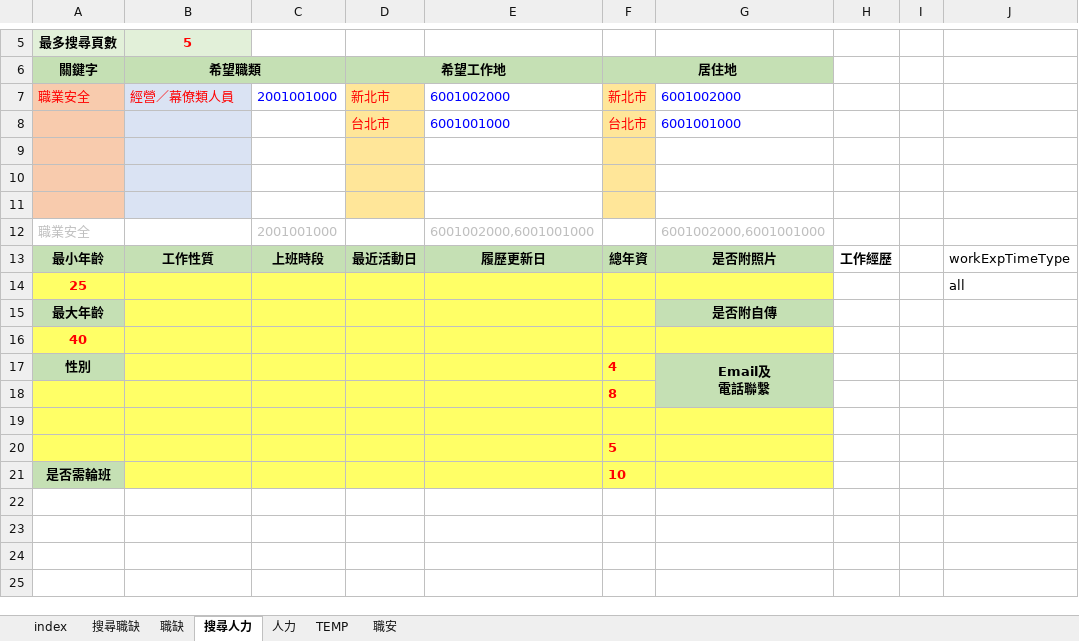
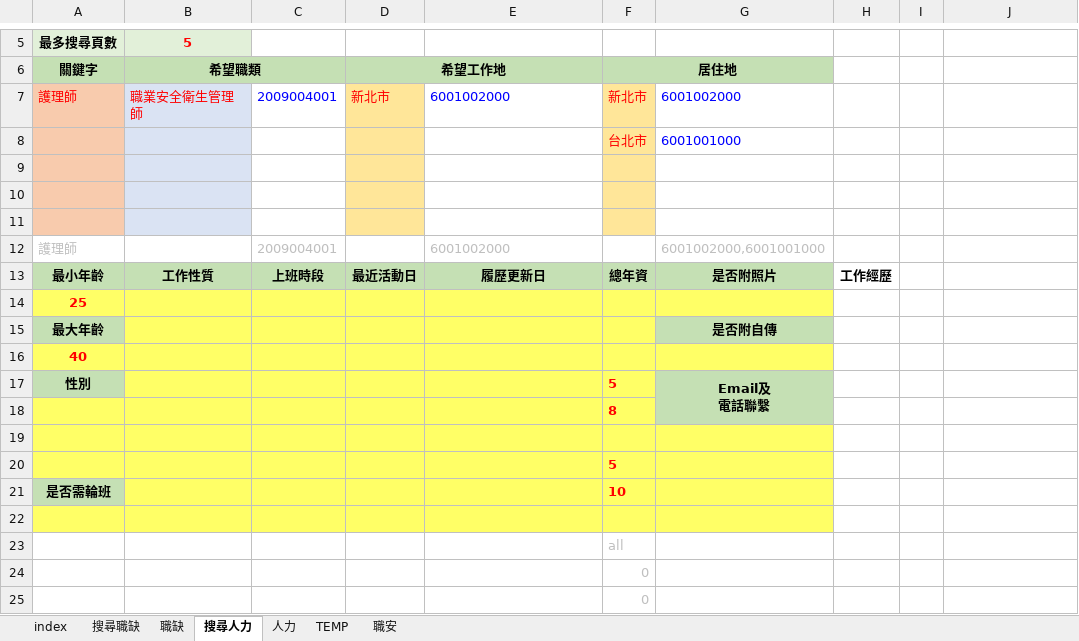
Before and after one commit to spicerobert/104-bigdata-job-analysis, an Excel workbook: crawler/Job_scraper.xlsm, sheet 搜尋人力, drawn as a sheet; only a part is shown, gaps mark what is left out; values as stored, in another font and other column widths than the file's, no borders; charts and pictures not drawn; removed rows and columns are numbered as before the commit, all else as after; the diff names each change by its address in the sheet, - before the commit and + after, or states it on an @@ line.

```diff
--- a/crawler/Job_scraper.xlsm (sheet 搜尋人力)
+++ b/crawler/Job_scraper.xlsm (sheet 搜尋人力)
-A7: 職業安全
+A7: 護理師
-B7: 經營／幕僚類人員
+B7: 職業安全衛生管理師
-C7: 2001001000
+C7: 2009004001
-D8: 台北市
+D8: (empty)
-E8: 6001001000
+E8: (empty)
-row 12: 職業安全 |  | 2001001000 |  | 6001002000,6001001000 |  | 6001002000,6001001000
+row 12: 護理師 |  | 2009004001 |  | 6001002000 |  | 6001002000,6001001000
-J13: workExpTimeType
+J13: (empty)
-J14: all
+J14: (empty)
-F17: 4
+F17: 5
+row 22: (empty)
+row 23:  |  |  |  |  | all
+row 24:  |  |  |  |  | 0
+row 25:  |  |  |  |  | 0
```
Also changed, not shown: charts or pictures, 2 other files.
